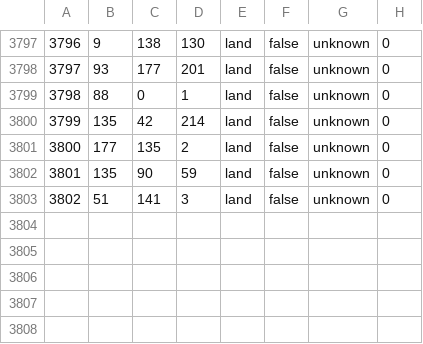
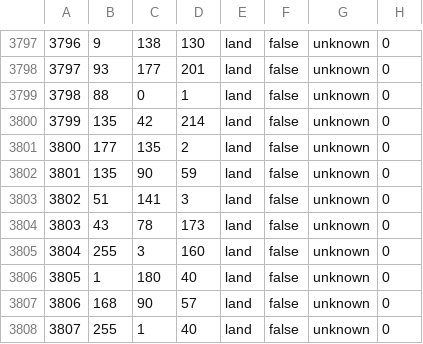
Before and after one commit to judge2001/SCWmod, a CSV file: map/definition.csv, drawn as a sheet; only a part is shown, gaps mark what is left out; the diff names each change by its address in the sheet, - before the commit and + after, or states it on an @@ line.

```diff
--- a/map/definition.csv
+++ b/map/definition.csv
+row 3804: 3803 | 43 | 78 | 173 | land | false | unknown | 0
+row 3805: 3804 | 255 | 3 | 160 | land | false | unknown | 0
+row 3806: 3805 | 1 | 180 | 40 | land | false | unknown | 0
+row 3807: 3806 | 168 | 90 | 57 | land | false | unknown | 0
+row 3808: 3807 | 255 | 1 | 40 | land | false | unknown | 0
```
Also changed, not shown: 29 other files.
